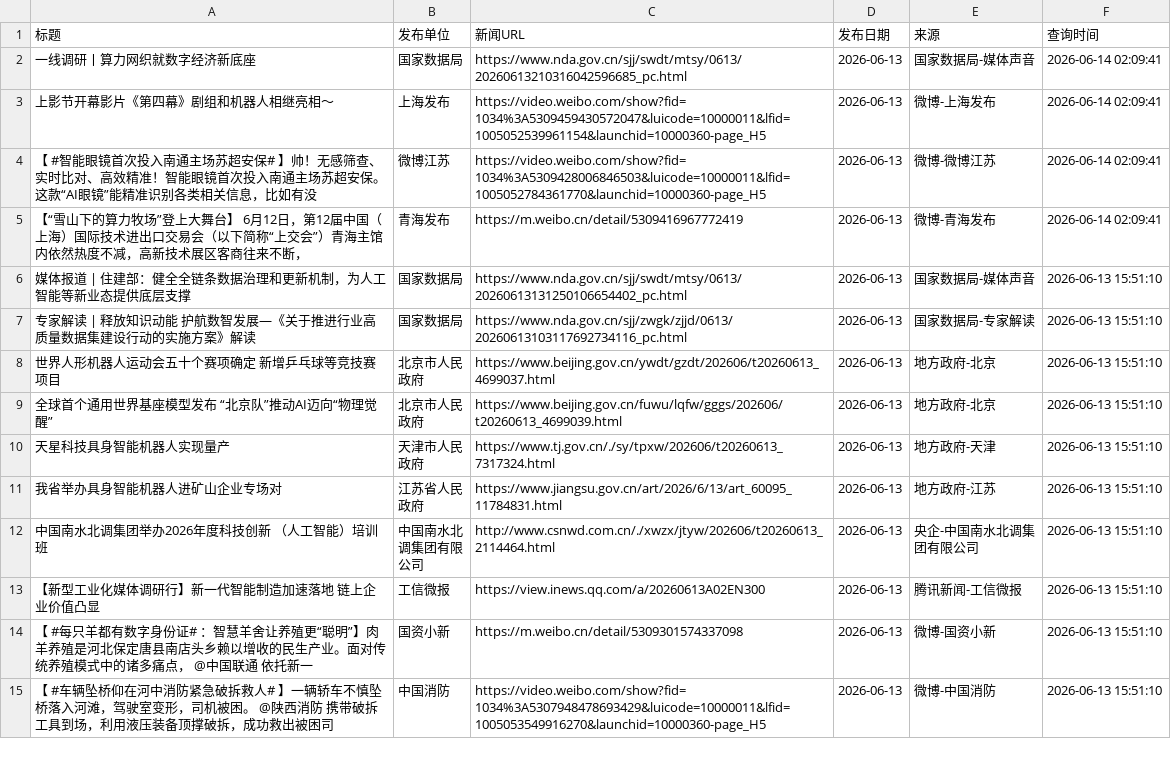
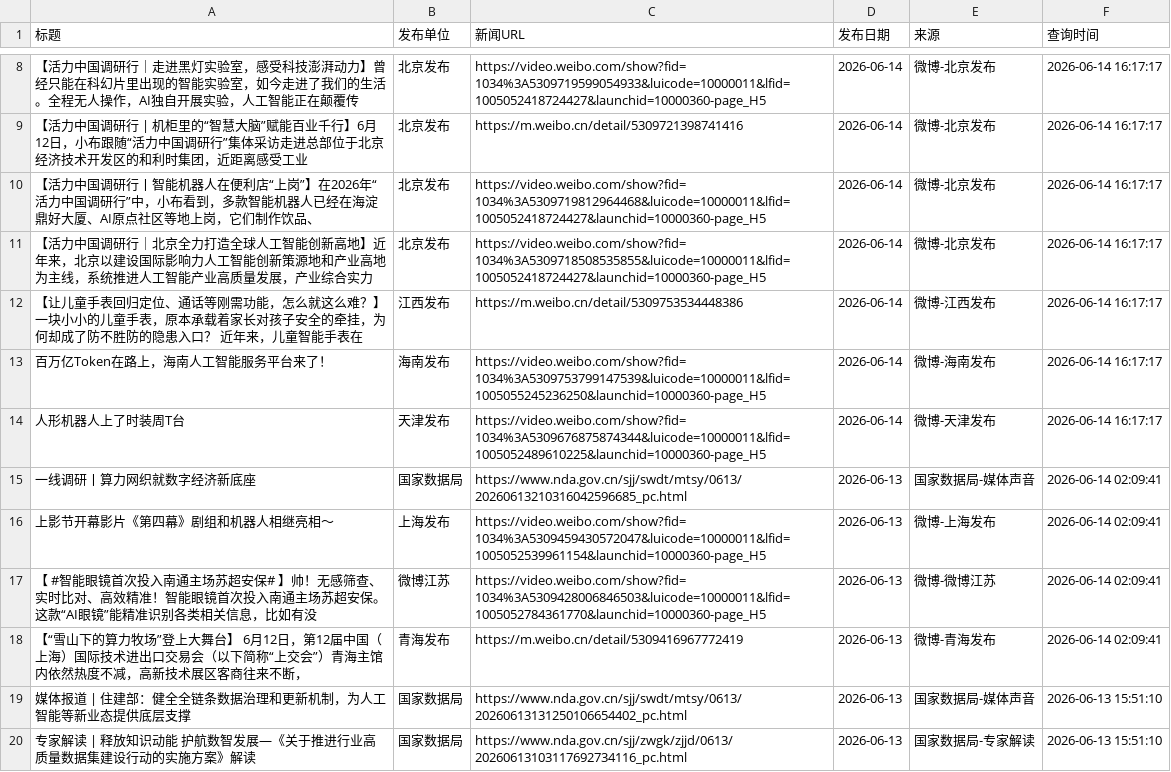
Before and after one commit to guluor-w/Automated-news-scraping, a CSV file: docs/data/policy_news.csv, drawn as a sheet; only a part is shown, gaps mark what is left out; the shorter side is filled out with more unchanged rows; the diff covers the shown part only; the diff names each change by its address in the sheet, - before the commit and + after, or states it on an @@ line.

```diff
--- a/docs/data/policy_news.csv
+++ b/docs/data/policy_news.csv
+row 8: 【活力中国调研行｜走进黑灯实验室，感受科技澎湃动力】曾经只能在科幻片里出现的智能实验室，如今走进了我们的生活。全程无人操作，AI独自开展实验，人工智能正在颠覆传 | 北京发布 | https://video.weibo.com/show?fid=1034%3A5309719599054933&luicode=10000011&lfid=1005052418724427&launchid=10000360-page_H5 | 2026-06-14 | 微博-北京发布 | 2026-06-14 16:17:17
+row 9: 【活力中国调研行 | 机柜里的“智慧大脑”赋能百业千行】6月12日，小布跟随“活力中国调研行”集体采访走进总部位于北京经济技术开发区的和利时集团，近距离感受工业 | 北京发布 | https://m.weibo.cn/detail/5309721398741416 | 2026-06-14 | 微博-北京发布 | 2026-06-14 16:17:17
+row 10: 【活力中国调研行丨智能机器人在便利店“上岗”】在2026年“活力中国调研行”中，小布看到，多款智能机器人已经在海淀鼎好大厦、AI原点社区等地上岗，它们制作饮品、 | 北京发布 | https://video.weibo.com/show?fid=1034%3A5309719812964468&luicode=10000011&lfid=1005052418724427&launchid=10000360-page_H5 | 2026-06-14 | 微博-北京发布 | 2026-06-14 16:17:17
+row 11: 【活力中国调研行｜北京全力打造全球人工智能创新高地】近年来，北京以建设国际影响力人工智能创新策源地和产业高地为主线，系统推进人工智能产业高质量发展，产业综合实力 | 北京发布 | https://video.weibo.com/show?fid=1034%3A5309718508535855&luicode=10000011&lfid=1005052418724427&launchid=10000360-page_H5 | 2026-06-14 | 微博-北京发布 | 2026-06-14 16:17:17
+row 12: 【让儿童手表回归定位、通话等刚需功能，怎么就这么难？】一块小小的儿童手表，原本承载着家长对孩子安全的牵挂，为何却成了防不胜防的隐患入口？ 近年来，儿童智能手表在 | 江西发布 | https://m.weibo.cn/detail/5309753534448386 | 2026-06-14 | 微博-江西发布 | 2026-06-14 16:17:17
+row 13: 百万亿Token在路上，海南人工智能服务平台来了！ | 海南发布 | https://video.weibo.com/show?fid=1034%3A5309753799147539&luicode=10000011&lfid=1005055245236250&launchid=10000360-page_H5 | 2026-06-14 | 微博-海南发布 | 2026-06-14 16:17:17
+row 14: 人形机器人上了时装周T台 | 天津发布 | https://video.weibo.com/show?fid=1034%3A5309676875874344&luicode=10000011&lfid=1005052489610225&launchid=10000360-page_H5 | 2026-06-14 | 微博-天津发布 | 2026-06-14 16:17:17
```
Also changed, not shown: 7 added rows and 16 edited cells elsewhere in this file, 3 other files.
